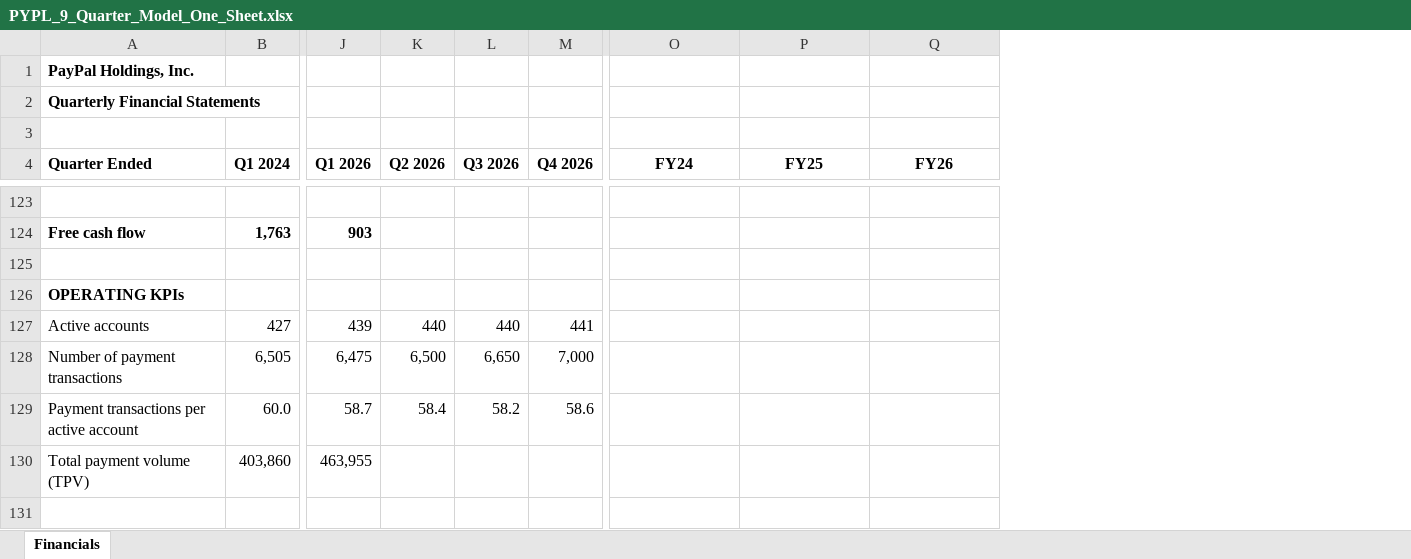
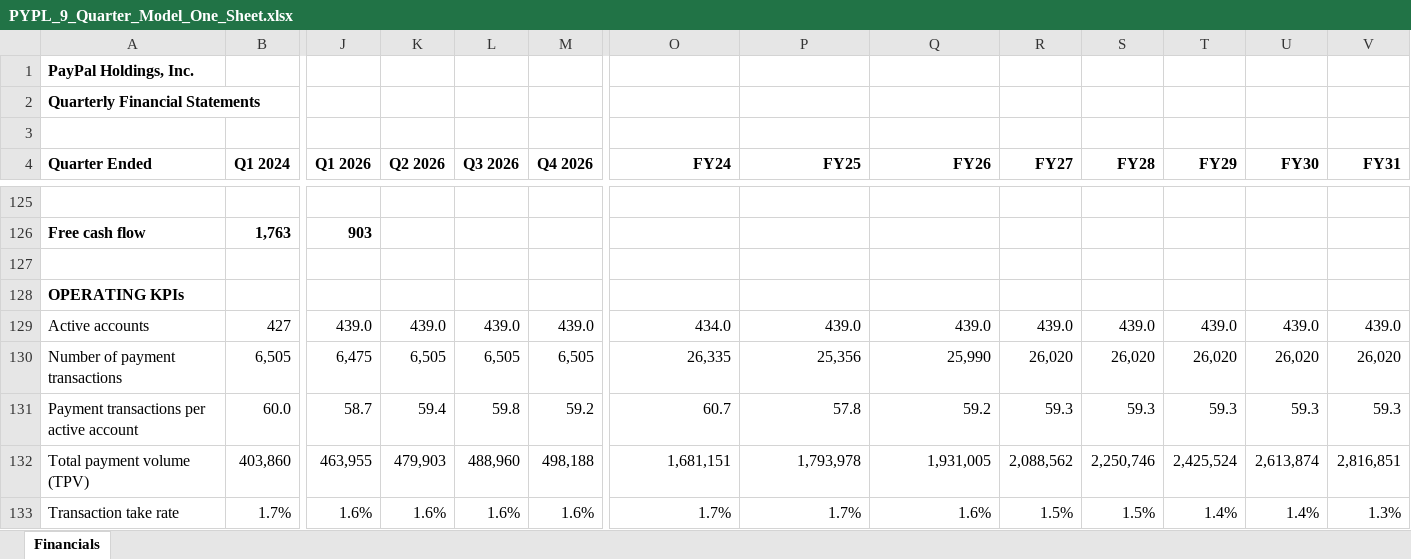
Before and after one commit to tommyfoltin-lab/Financial_Models_All, an Excel workbook: financial_models_portfolio/PYPL_9_Quarter_Model_One_Sheet.xlsx, sheet Financials, drawn as a sheet; only a part is shown, gaps mark what is left out; values as stored, in another font and other column widths than the file's, no borders; addresses are those after the commit; rows hold the shown columns only; the diff covers the shown part only; the diff names each change by its address in the sheet, - before the commit and + after, or states it on an @@ line.

```diff
--- a/financial_models_portfolio/PYPL_9_Quarter_Model_One_Sheet.xlsx (sheet Financials)
+++ b/financial_models_portfolio/PYPL_9_Quarter_Model_One_Sheet.xlsx (sheet Financials)
+column R (FY27), rows 129-133: 439.0 | 26,020 | 59.3 | 2,088,562 | 1.5%
+column S (FY28), rows 129-133: 439.0 | 26,020 | 59.3 | 2,250,746 | 1.5%
+column T (FY29), rows 129-133: 439.0 | 26,020 | 59.3 | 2,425,524 | 1.4%
+column U (FY30), rows 129-133: 439.0 | 26,020 | 59.3 | 2,613,874 | 1.4%
+column V (FY31), rows 129-133: 439.0 | 26,020 | 59.3 | 2,816,851 | 1.3%
-O4:Q4 alignment: center
+O4:Q4 alignment: right
-J129 (Q1 2026): 439
+J129 (Q1 2026): 439.0
-K129 (Q2 2026): 440
+K129 (Q2 2026): 439.0
-L129 (Q3 2026): 440
+L129 (Q3 2026): 439.0
-M129 (Q4 2026): 441
+M129 (Q4 2026): 439.0
-O129 (FY24): (empty)
+O129 (FY24): 434.0
-P129 (FY25): (empty)
+P129 (FY25): 439.0
-Q129 (FY26): (empty)
+Q129 (FY26): 439.0
-K130 (Q2 2026): 6,500
+K130 (Q2 2026): 6,505
-L130 (Q3 2026): 6,650
+L130 (Q3 2026): 6,505
-M130 (Q4 2026): 7,000
+M130 (Q4 2026): 6,505
-O130 (FY24): (empty)
+O130 (FY24): 26,335
-P130 (FY25): (empty)
+P130 (FY25): 25,356
-Q130 (FY26): (empty)
+Q130 (FY26): 25,990
-K131 (Q2 2026): 58.4
+K131 (Q2 2026): 59.4
-L131 (Q3 2026): 58.2
+L131 (Q3 2026): 59.8
-M131 (Q4 2026): 58.6
+M131 (Q4 2026): 59.2
-O131 (FY24): (empty)
+O131 (FY24): 60.7
-P131 (FY25): (empty)
+P131 (FY25): 57.8
-Q131 (FY26): (empty)
+Q131 (FY26): 59.2
-K132 (Q2 2026): (empty)
+K132 (Q2 2026): 479,903
-L132 (Q3 2026): (empty)
+L132 (Q3 2026): 488,960
-M132 (Q4 2026): (empty)
+M132 (Q4 2026): 498,188
-O132 (FY24): (empty)
+O132 (FY24): 1,681,151
-P132 (FY25): (empty)
+P132 (FY25): 1,793,978
-Q132 (FY26): (empty)
+Q132 (FY26): 1,931,005
-row 133: (empty)
+row 133: Transaction take rate | 1.7% | 1.6% | 1.6% | 1.6% | 1.6% | 1.7% | 1.7% | 1.6% | 1.5% | 1.5% | 1.4% | 1.4% | 1.3%
```
Also changed, not shown: 3 added rows, 1 removed row, 183 edited cells and cell formats elsewhere in this sheet, formulas that keep their value, 1 other file.
